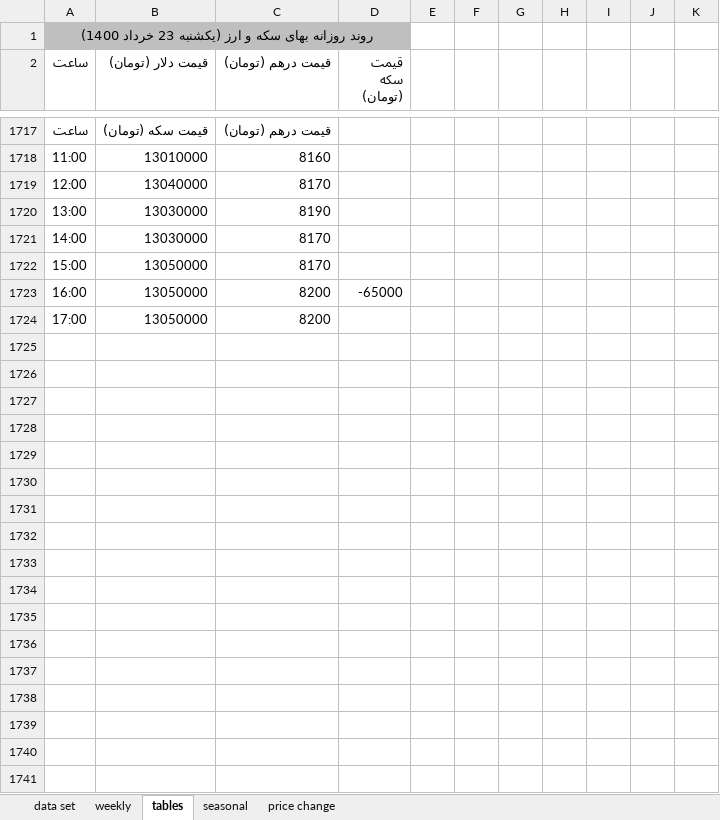
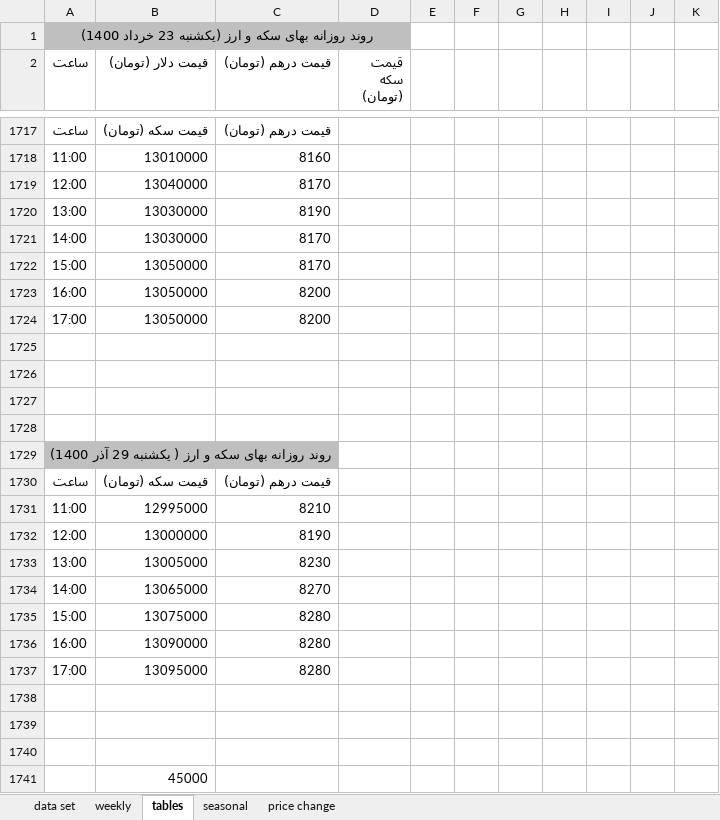
Before and after one commit to moeinmir/dendataset, an Excel workbook: data.xlsx, sheet tables, drawn as a sheet; only a part is shown, gaps mark what is left out; values as stored, in another font and other column widths than the file's, no borders; the diff names each change by its address in the sheet, - before the commit and + after, or states it on an @@ line.

```diff
--- a/data.xlsx (sheet tables)
+++ b/data.xlsx (sheet tables)
-D1723 (قیمت سکه (تومان)): -65000
+D1723 (قیمت سکه (تومان)): (empty)
+row 1725: (empty)
+row 1726: (empty)
+row 1727: (empty)
+row 1728: (empty)
+row 1729: روند روزانه بهای سکه و ارز ( یکشنبه 29 آذر 1400)
+row 1730: ساعت | قیمت سکه (تومان) | قیمت درهم (تومان)
+row 1731: 11:00 | 12995000 | 8210
+row 1732: 12:00 | 13000000 | 8190
+row 1733: 13:00 | 13005000 | 8230
+row 1734: 14:00 | 13065000 | 8270
+row 1735: 15:00 | 13075000 | 8280
+row 1736: 16:00 | 13090000 | 8280
+row 1737: 17:00 | 13095000 | 8280
+row 1738: (empty)
+row 1739: (empty)
+row 1740: (empty)
+row 1741:  | 45000
```
Also changed, not shown: sheet data set, sheet price change, formulas that keep their value, hidden cells, charts or pictures, format.xlsx.
